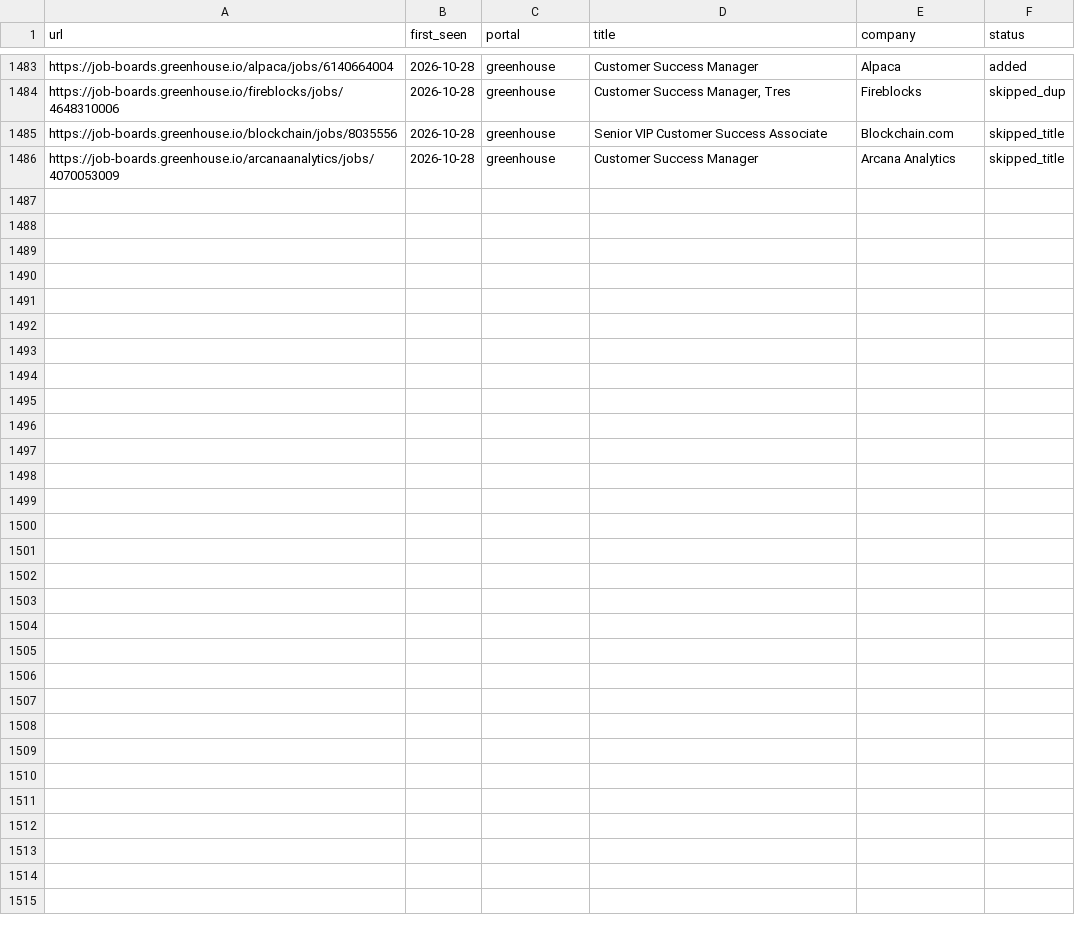
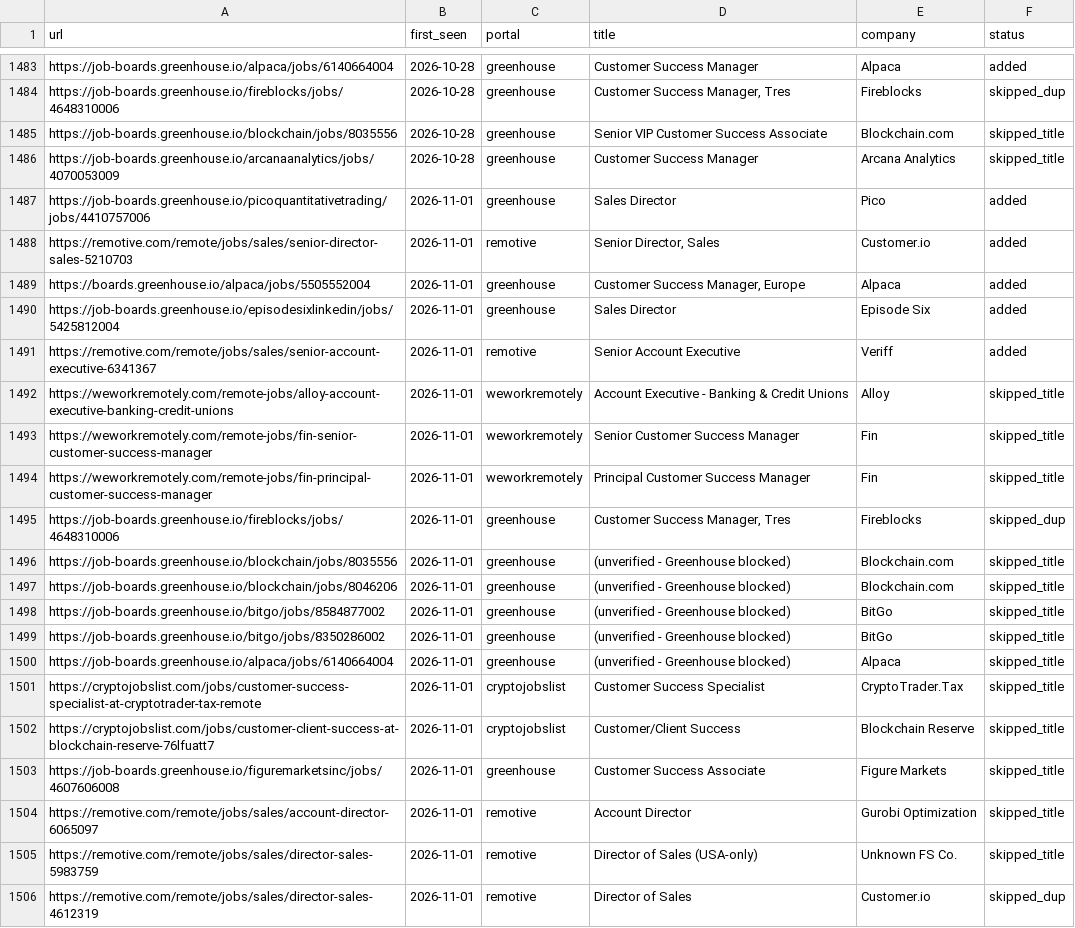
Before and after one commit to Gabangxa/career-ops-santifer, a TSV file: data/scan-history.tsv, drawn as a sheet; only a part is shown, gaps mark what is left out; the diff names each change by its address in the sheet, - before the commit and + after, or states it on an @@ line.

```diff
--- a/data/scan-history.tsv
+++ b/data/scan-history.tsv
+row 1487: https://job-boards.greenhouse.io/picoquantitativetrading/jobs/4410757006 | 2026-11-01 | greenhouse | Sales Director | Pico | added
+row 1488: https://remotive.com/remote/jobs/sales/senior-director-sales-5210703 | 2026-11-01 | remotive | Senior Director, Sales | Customer.io | added
+row 1489: https://boards.greenhouse.io/alpaca/jobs/5505552004 | 2026-11-01 | greenhouse | Customer Success Manager, Europe | Alpaca | added
+row 1490: https://job-boards.greenhouse.io/episodesixlinkedin/jobs/5425812004 | 2026-11-01 | greenhouse | Sales Director | Episode Six | added
+row 1491: https://remotive.com/remote/jobs/sales/senior-account-executive-6341367 | 2026-11-01 | remotive | Senior Account Executive | Veriff | added
+row 1492: https://weworkremotely.com/remote-jobs/alloy-account-executive-banking-credit-unions | 2026-11-01 | weworkremotely | Account Executive - Banking & Credit Unions | Alloy | skipped_title
+row 1493: https://weworkremotely.com/remote-jobs/fin-senior-customer-success-manager | 2026-11-01 | weworkremotely | Senior Customer Success Manager | Fin | skipped_title
+row 1494: https://weworkremotely.com/remote-jobs/fin-principal-customer-success-manager | 2026-11-01 | weworkremotely | Principal Customer Success Manager | Fin | skipped_title
+row 1495: https://job-boards.greenhouse.io/fireblocks/jobs/4648310006 | 2026-11-01 | greenhouse | Customer Success Manager, Tres | Fireblocks | skipped_dup
+row 1496: https://job-boards.greenhouse.io/blockchain/jobs/8035556 | 2026-11-01 | greenhouse | (unverified - Greenhouse blocked) | Blockchain.com | skipped_title
+row 1497: https://job-boards.greenhouse.io/blockchain/jobs/8046206 | 2026-11-01 | greenhouse | (unverified - Greenhouse blocked) | Blockchain.com | skipped_title
+row 1498: https://job-boards.greenhouse.io/bitgo/jobs/8584877002 | 2026-11-01 | greenhouse | (unverified - Greenhouse blocked) | BitGo | skipped_title
+row 1499: https://job-boards.greenhouse.io/bitgo/jobs/8350286002 | 2026-11-01 | greenhouse | (unverified - Greenhouse blocked) | BitGo | skipped_title
+row 1500: https://job-boards.greenhouse.io/alpaca/jobs/6140664004 | 2026-11-01 | greenhouse | (unverified - Greenhouse blocked) | Alpaca | skipped_title
+row 1501: https://cryptojobslist.com/jobs/customer-success-specialist-at-cryptotrader-tax-remote | 2026-11-01 | cryptojobslist | Customer Success Specialist | CryptoTrader.Tax | skipped_title
+row 1502: https://cryptojobslist.com/jobs/customer-client-success-at-blockchain-reserve-76lfuatt7 | 2026-11-01 | cryptojobslist | Customer/Client Success | Blockchain Reserve | skipped_title
+row 1503: https://job-boards.greenhouse.io/figuremarketsinc/jobs/4607606008 | 2026-11-01 | greenhouse | Customer Success Associate | Figure Markets | skipped_title
+row 1504: https://remotive.com/remote/jobs/sales/account-director-6065097 | 2026-11-01 | remotive | Account Director | Gurobi Optimization | skipped_title
+row 1505: https://remotive.com/remote/jobs/sales/director-sales-5983759 | 2026-11-01 | remotive | Director of Sales (USA-only) | Unknown FS Co. | skipped_title
+row 1506: https://remotive.com/remote/jobs/sales/director-sales-4612319 | 2026-11-01 | remotive | Director of Sales | Customer.io | skipped_dup
```
Also changed, not shown: 2 other files.
